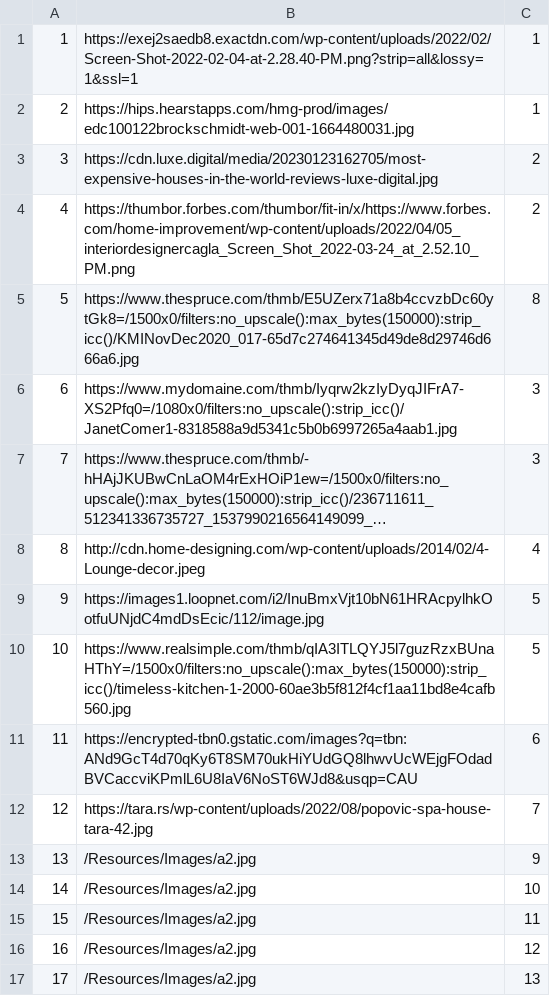
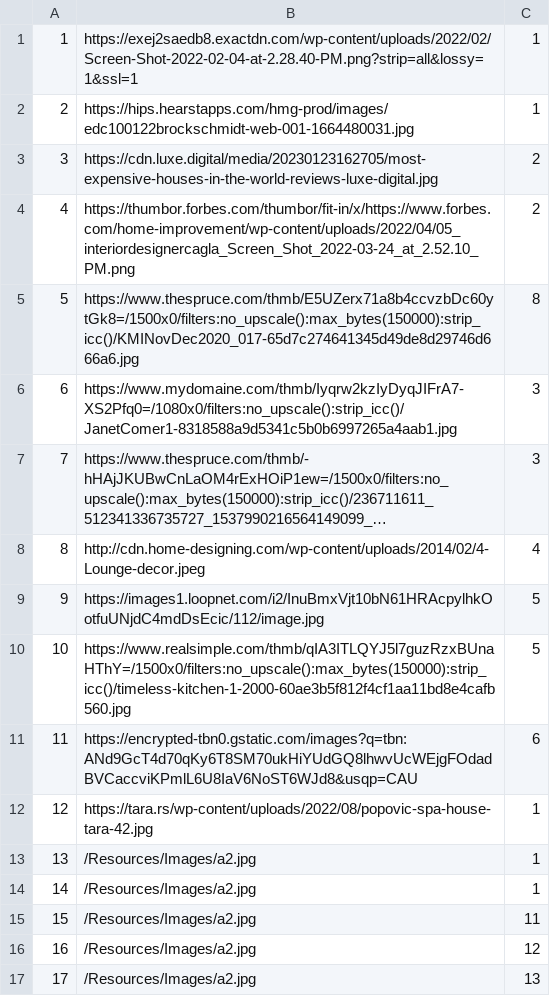
Before and after one commit to anjalovric/Tim1, a CSV file: InitialProject/Resources/Data/accommodationImages.csv, drawn as a sheet; long unchanged cells end in ….

Commit message:
fix: Accommodation Images View

```diff
--- a/InitialProject/Resources/Data/accommodationImages.csv
+++ b/InitialProject/Resources/Data/accommodationImages.csv
@@ -11,5 +11,5 @@
 11|https://encrypted-tbn0.gstatic.com/images?q=tbn:ANd9GcT4d70qKy6T8SM70ukHiYUdGQ8lhwvUcWEjgFOdadBVCaccviKPmlL6U8IaV6NoST6WJd8&usqp=CAU|6
-12|https://tara.rs/wp-content/uploads/2022/08/popovic-spa-house-tara-42.jpg|7
-13|/Resources/Images/a2.jpg|9
-14|/Resources/Images/a2.jpg|10
+12|https://tara.rs/wp-content/uploads/2022/08/popovic-spa-house-tara-42.jpg|1
+13|/Resources/Images/a2.jpg|1
+14|/Resources/Images/a2.jpg|1
 15|/Resources/Images/a2.jpg|11
```
Also changed, not shown: InitialProject/Resources/Data/reschedulingAccommodationRequests.csv, 9 other files.
